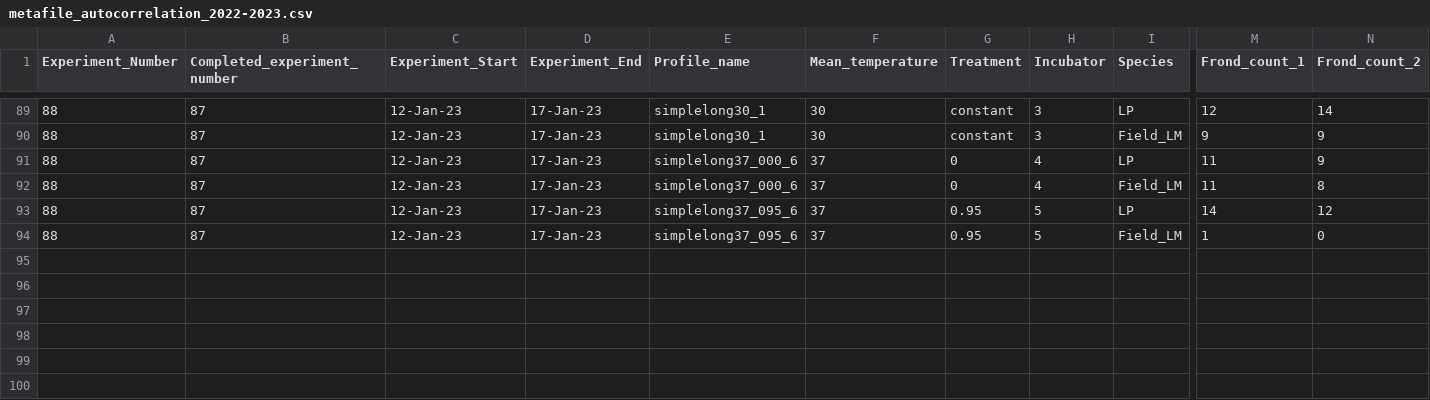
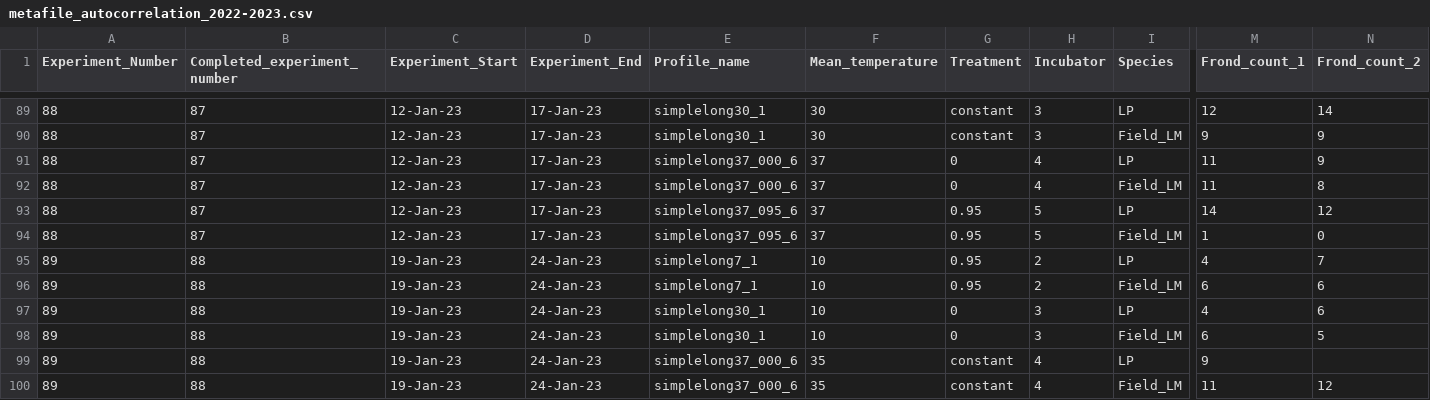
Before and after one commit to Cuddington-Lab/thermal-experiments, a CSV file: metafile_autocorrelation_2022-2023.csv, drawn as a sheet; only a part is shown, gaps mark what is left out; rows hold the shown columns only; the diff names each change by its address in the sheet, - before the commit and + after, or states it on an @@ line.

Commit message:
Add files via upload
exp89 -A

```diff
--- a/metafile_autocorrelation_2022-2023.csv
+++ b/metafile_autocorrelation_2022-2023.csv
+row 95: 89 | 88 | 19-Jan-23 | 24-Jan-23 | simplelong7_1 | 10 | 0.95 | 2 | LP | 4 | 7
+row 96: 89 | 88 | 19-Jan-23 | 24-Jan-23 | simplelong7_1 | 10 | 0.95 | 2 | Field_LM | 6 | 6
+row 97: 89 | 88 | 19-Jan-23 | 24-Jan-23 | simplelong30_1 | 10 | 0 | 3 | LP | 4 | 6
+row 98: 89 | 88 | 19-Jan-23 | 24-Jan-23 | simplelong30_1 | 10 | 0 | 3 | Field_LM | 6 | 5
+row 99: 89 | 88 | 19-Jan-23 | 24-Jan-23 | simplelong37_000_6 | 35 | constant | 4 | LP | 9
+row 100: 89 | 88 | 19-Jan-23 | 24-Jan-23 | simplelong37_000_6 | 35 | constant | 4 | Field_LM | 11 | 12
```
